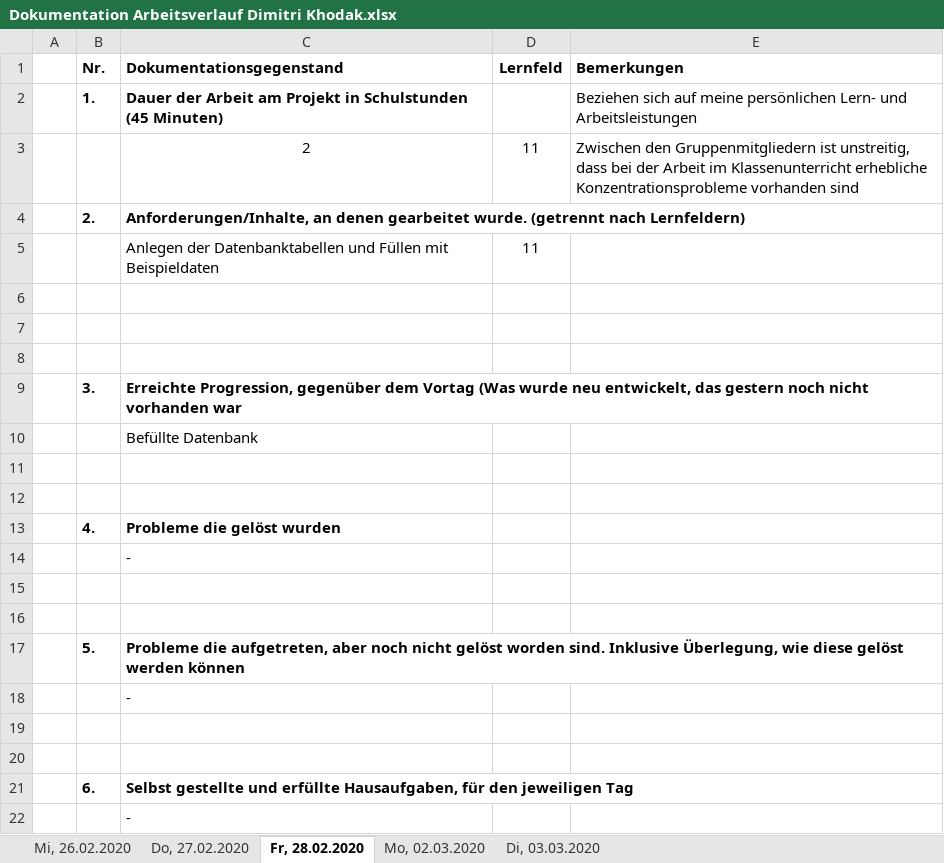
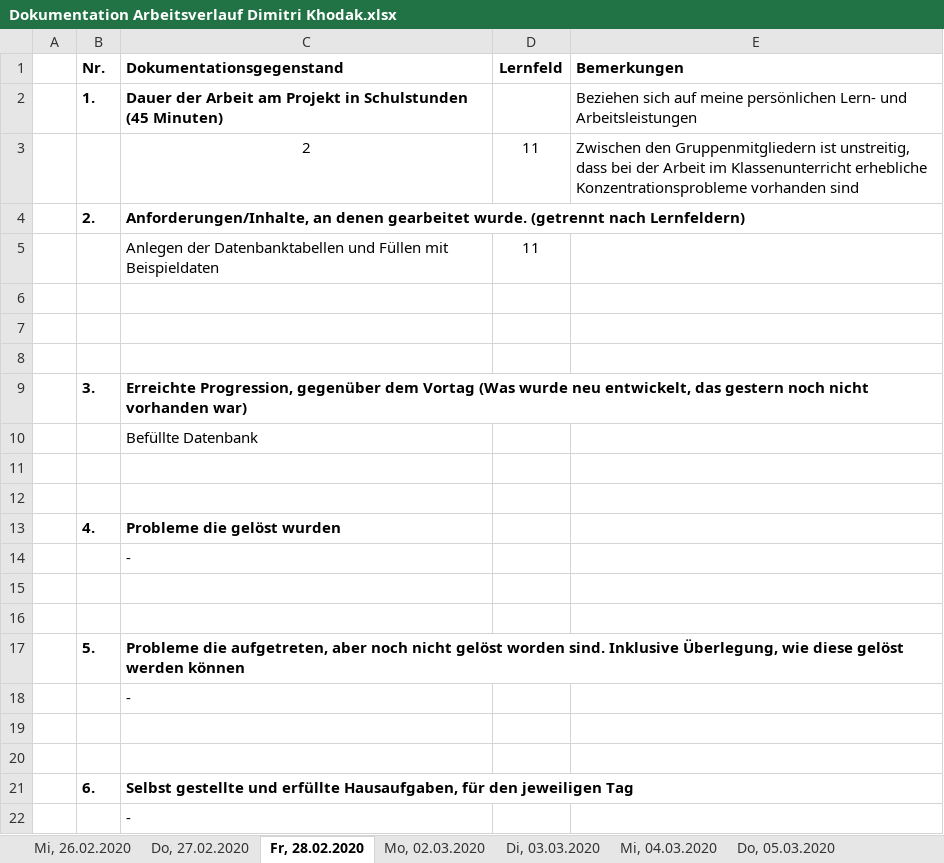
Before and after one commit to hoschi-it/schulprojekt-pi, an Excel workbook: Arbeitsverlauf/Dokumentation Arbeitsverlauf Dimitri Khodak.xlsx, sheet Fr, 28.02.2020, drawn as a sheet; values as stored, in another font and other column widths than the file's, no borders; the diff names each change by its address in the sheet, - before the commit and + after, or states it on an @@ line.

```diff
--- a/Arbeitsverlauf/Dokumentation Arbeitsverlauf Dimitri Khodak.xlsx (sheet Fr, 28.02.2020)
+++ b/Arbeitsverlauf/Dokumentation Arbeitsverlauf Dimitri Khodak.xlsx (sheet Fr, 28.02.2020)
+sheet tab: Mi, 04.03.2020
+sheet tab: Do, 05.03.2020
-C9 (Dokumentationsgegenstand): …nicht vorhanden war
+C9 (Dokumentationsgegenstand): …nicht vorhanden war)
```
Also changed, not shown: sheet Mi, 26.02.2020, sheet Do, 27.02.2020, sheet Di, 03.03.2020, sheet Mo, 02.03.2020.
